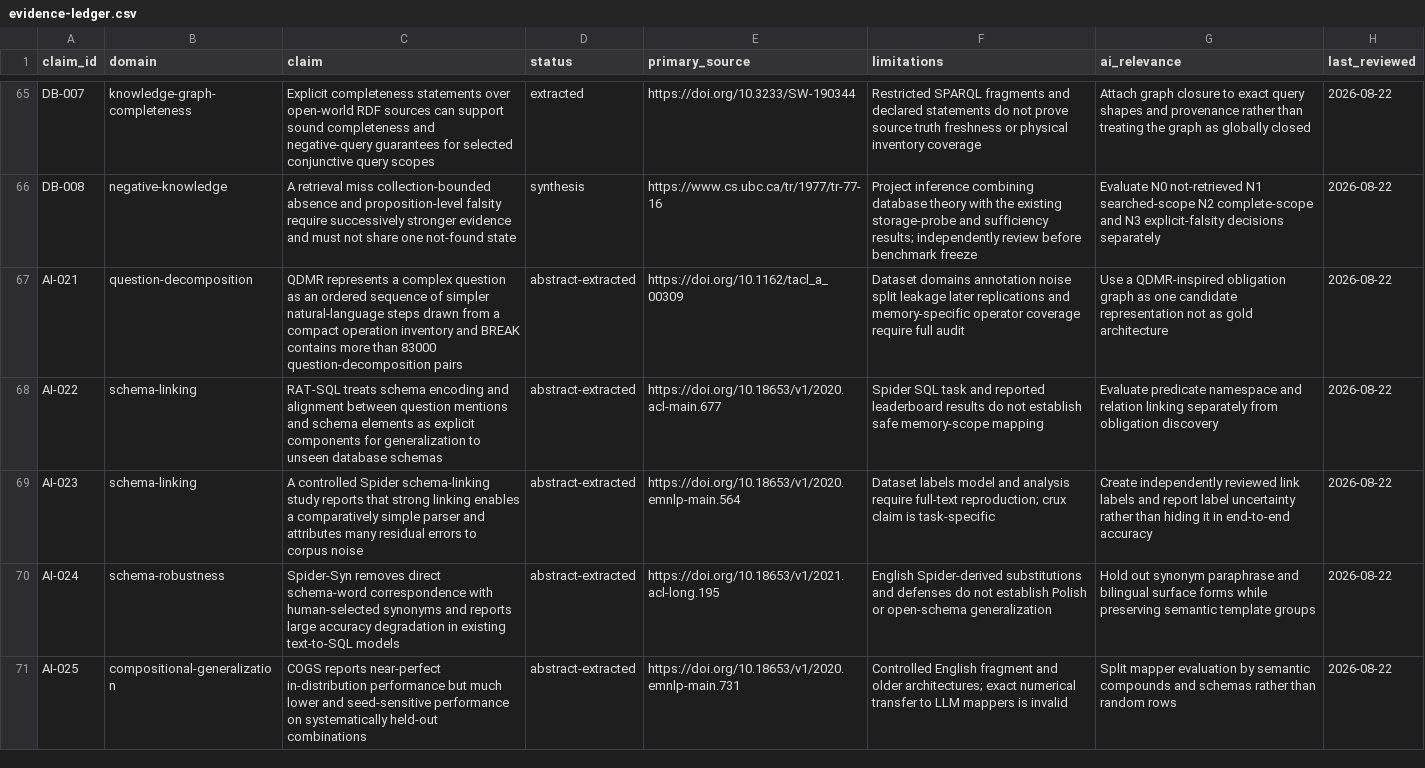
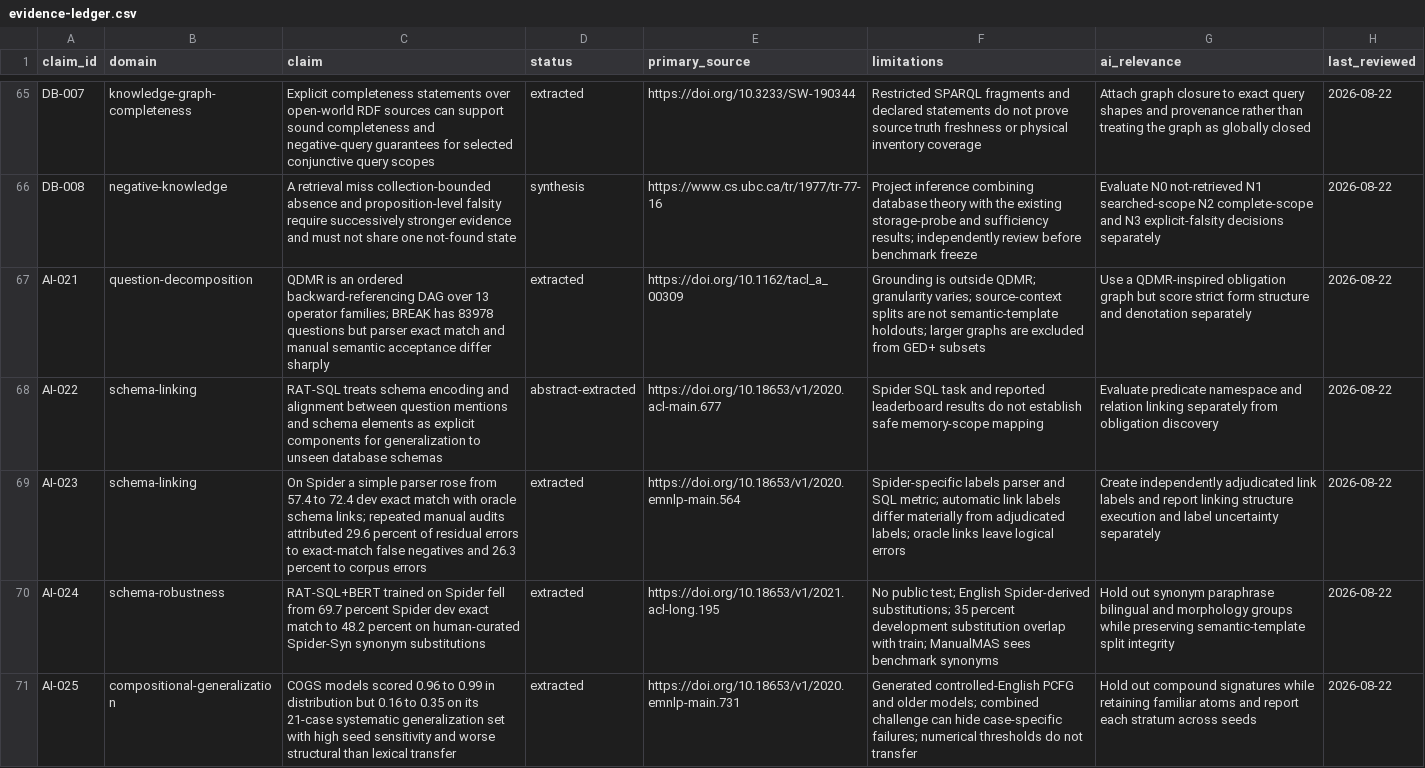
Before and after one commit to krapcys1-maker/adaptive-agent-memory-research, a CSV file: docs/07-literature/evidence-ledger.csv, drawn as a sheet; only a part is shown, gaps mark what is left out; the diff covers the shown part only.

Commit message:
Freeze obligation mapping construction corpus

```diff
--- a/docs/07-literature/evidence-ledger.csv
+++ b/docs/07-literature/evidence-ledger.csv
@@ -66,6 +66,6 @@ DB-007,knowledge-graph-completeness,"Explicit completeness statements over open-
 DB-008,negative-knowledge,"A retrieval miss collection-bounded absence and proposition-level falsity require successively stronger evidence and must not share one not-found state",synthesis,https://www.cs.ubc.ca/tr/1977/tr-77-16,"Project inference combining database theory with the existing storage-probe and sufficiency results; independently review before benchmark freeze","Evaluate N0 not-retrieved N1 searched-scope N2 complete-scope and N3 explicit-falsity decisions separately",2026-08-22
-AI-021,question-decomposition,"QDMR represents a complex question as an ordered sequence of simpler natural-language steps drawn from a compact operation inventory and BREAK contains more than 83000 question-decomposition pairs",abstract-extracted,https://doi.org/10.1162/tacl_a_00309,"Dataset domains annotation noise split leakage later replications and memory-specific operator coverage require full audit","Use a QDMR-inspired obligation graph as one candidate representation not as gold architecture",2026-08-22
+AI-021,question-decomposition,"QDMR is an ordered backward-referencing DAG over 13 operator families; BREAK has 83978 questions but parser exact match and manual semantic acceptance differ sharply",extracted,https://doi.org/10.1162/tacl_a_00309,"Grounding is outside QDMR; granularity varies; source-context splits are not semantic-template holdouts; larger graphs are excluded from GED+ subsets","Use a QDMR-inspired obligation graph but score strict form structure and denotation separately",2026-08-22
 AI-022,schema-linking,"RAT-SQL treats schema encoding and alignment between question mentions and schema elements as explicit components for generalization to unseen database schemas",abstract-extracted,https://doi.org/10.18653/v1/2020.acl-main.677,"Spider SQL task and reported leaderboard results do not establish safe memory-scope mapping","Evaluate predicate namespace and relation linking separately from obligation discovery",2026-08-22
-AI-023,schema-linking,"A controlled Spider schema-linking study reports that strong linking enables a comparatively simple parser and attributes many residual errors to corpus noise",abstract-extracted,https://doi.org/10.18653/v1/2020.emnlp-main.564,"Dataset labels model and analysis require full-text reproduction; crux claim is task-specific","Create independently reviewed link labels and report label uncertainty rather than hiding it in end-to-end accuracy",2026-08-22
-AI-024,schema-robustness,"Spider-Syn removes direct schema-word correspondence with human-selected synonyms and reports large accuracy degradation in existing text-to-SQL models",abstract-extracted,https://doi.org/10.18653/v1/2021.acl-long.195,"English Spider-derived substitutions and defenses do not establish Polish or open-schema generalization","Hold out synonym paraphrase and bilingual surface forms while preserving semantic template groups",2026-08-22
-AI-025,compositional-generalization,"COGS reports near-perfect in-distribution performance but much lower and seed-sensitive performance on systematically held-out combinations",abstract-extracted,https://doi.org/10.18653/v1/2020.emnlp-main.731,"Controlled English fragment and older architectures; exact numerical transfer to LLM mappers is invalid","Split mapper evaluation by semantic compounds and schemas rather than random rows",2026-08-22
+AI-023,schema-linking,"On Spider a simple parser rose from 57.4 to 72.4 dev exact match with oracle schema links; repeated manual audits attributed 29.6 percent of residual errors to exact-match false negatives and 26.3 percent to corpus errors",extracted,https://doi.org/10.18653/v1/2020.emnlp-main.564,"Spider-specific labels parser and SQL metric; automatic link labels differ materially from adjudicated labels; oracle links leave logical errors","Create independently adjudicated link labels and report linking structure execution and label uncertainty separately",2026-08-22
+AI-024,schema-robustness,"RAT-SQL+BERT trained on Spider fell from 69.7 percent Spider dev exact match to 48.2 percent on human-curated Spider-Syn synonym substitutions",extracted,https://doi.org/10.18653/v1/2021.acl-long.195,"No public test; English Spider-derived substitutions; 35 percent development substitution overlap with train; ManualMAS sees benchmark synonyms","Hold out synonym paraphrase bilingual and morphology groups while preserving semantic-template split integrity",2026-08-22
+AI-025,compositional-generalization,"COGS models scored 0.96 to 0.99 in distribution but 0.16 to 0.35 on its 21-case systematic generalization set with high seed sensitivity and worse structural than lexical transfer",extracted,https://doi.org/10.18653/v1/2020.emnlp-main.731,"Generated controlled-English PCFG and older models; combined challenge can hide case-specific failures; numerical thresholds do not transfer","Hold out compound signatures while retaining familiar atoms and report each stratum across seeds",2026-08-22
```
Also changed, not shown: 1 added row and 12 edited cells elsewhere in this file, 17 other files.
